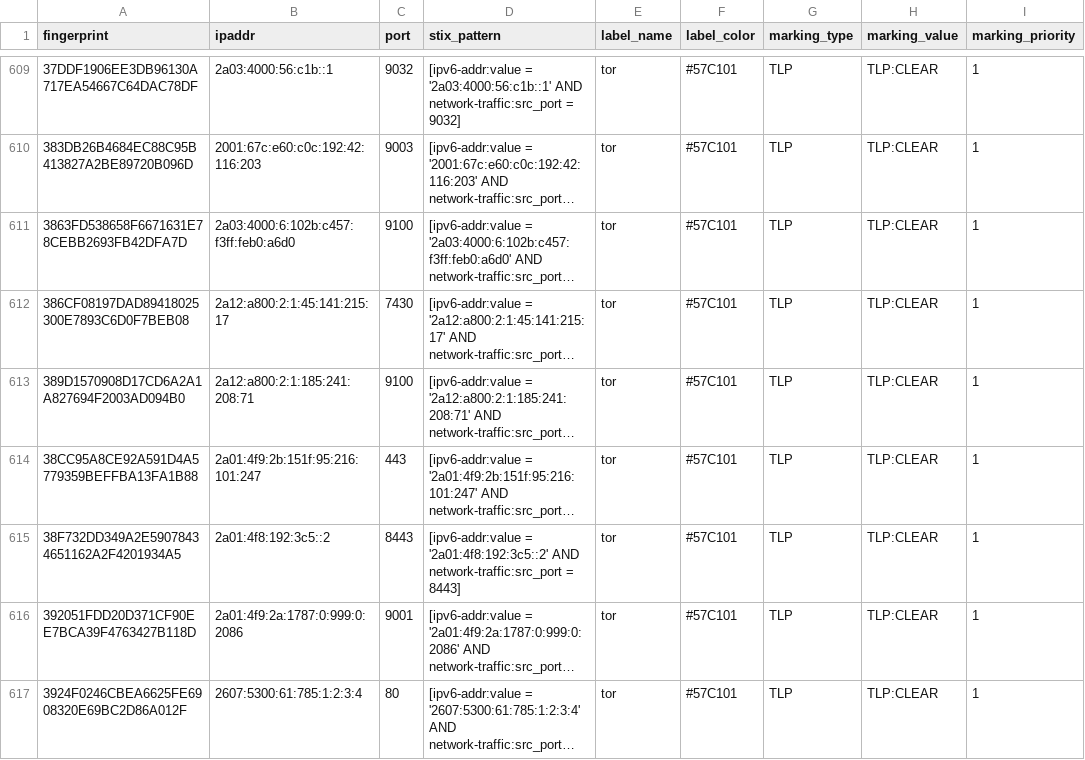
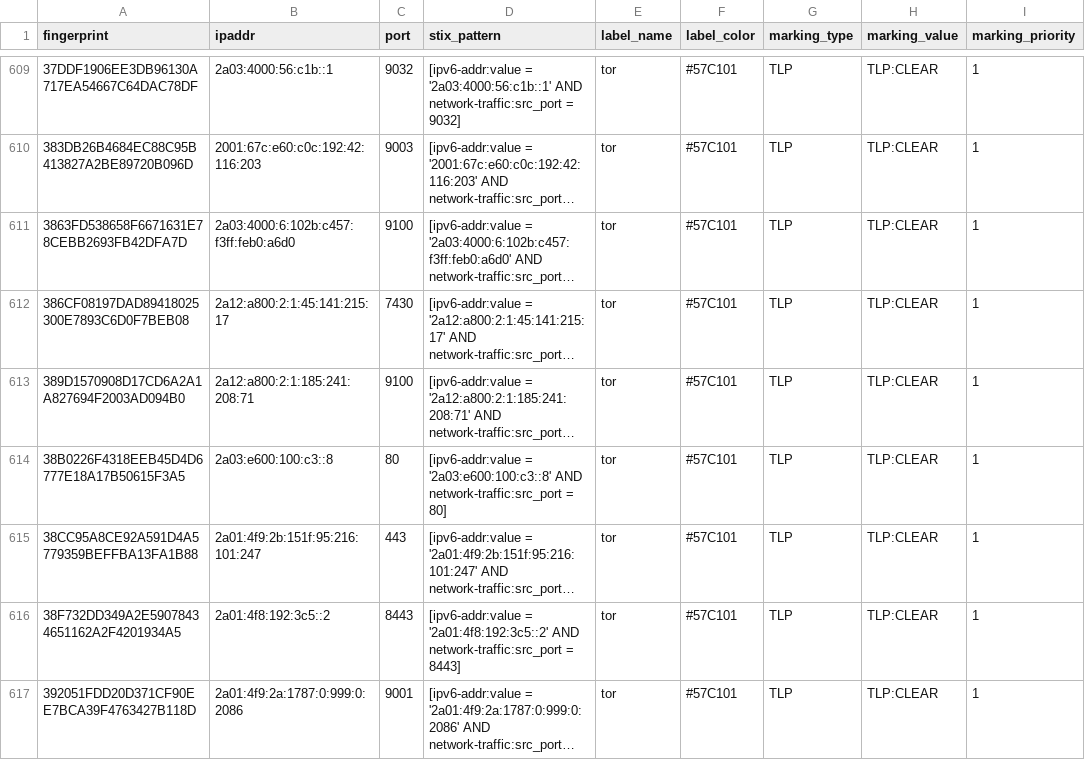
Before and after one commit to DreadFog/tor_csv_feed_opencti, a CSV file: latest.guards_v6.csv, drawn as a sheet; only a part is shown, gaps mark what is left out; the shorter side is filled out with more unchanged rows; long unchanged cells end in …; the diff covers the shown part only; the diff names each change by its address in the sheet, - before the commit and + after, or states it on an @@ line.

```diff
--- a/latest.guards_v6.csv
+++ b/latest.guards_v6.csv
+row 614: 38B0226F4318EEB45D4D6777E18A17B50615F3A5 | 2a03:e600:100:c3::8 | 80 | [ipv6-addr:value = '2a03:e600:100:c3::8' AND network-traffic:src_port = 80] | tor | #57C101 | TLP | TLP:CLEAR | 1
```
Also changed, not shown: 4 added rows and 2 removed rows elsewhere in this file, latest.all_v6.csv, latest.exits_v4.csv, 2 other files.
